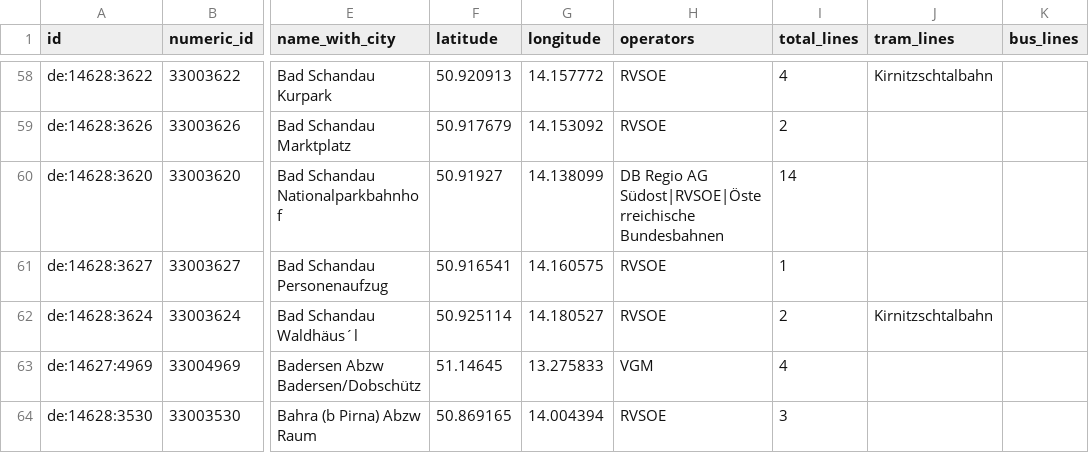
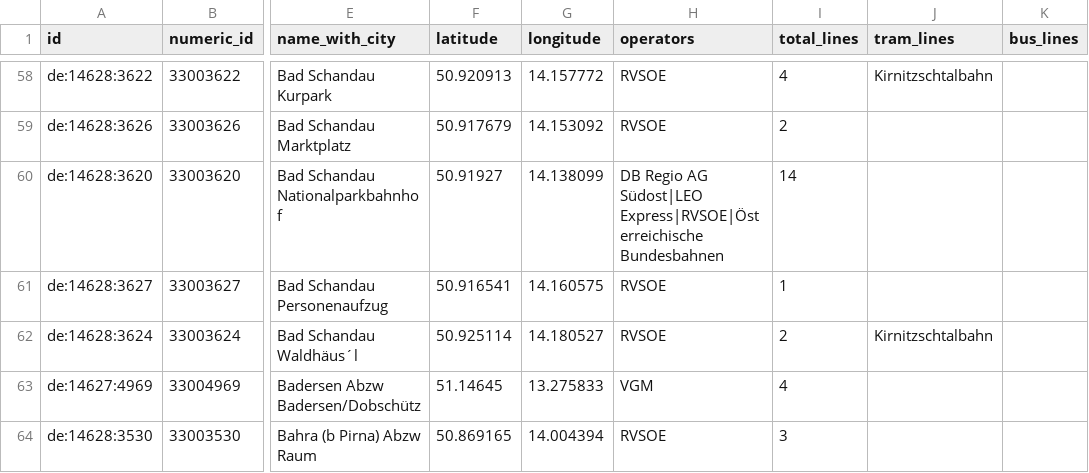
Before and after one commit to kiliankoe/vvo, a CSV file: data/stations.csv, drawn as a sheet; only a part is shown, gaps mark what is left out; the diff covers the shown part only; the diff names each change by its address in the sheet, - before the commit and + after, or states it on an @@ line.

```diff
--- a/data/stations.csv
+++ b/data/stations.csv
-H60 (operators): …Regio AG Südost|RVSOE|Österreichische Bundesbahnen
+H60 (operators): …Regio AG Südost|LEO Express|RVSOE|Österreichische Bundesbahnen
```
Also changed, not shown: 5 removed rows and 9 edited cells elsewhere in this file, 3 other files.
